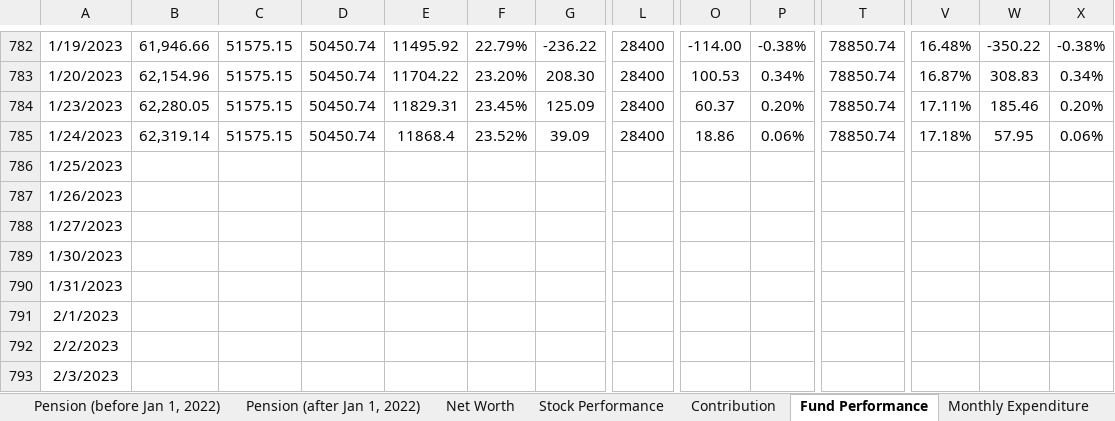
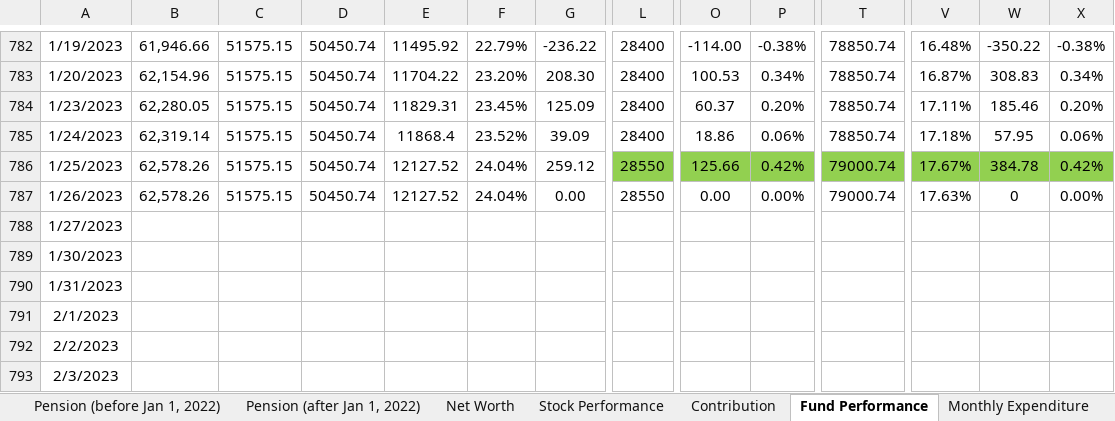
Before and after one commit to JinCheolChoi/Fund_Calculator, an Excel workbook: Fund Calculator.xlsx, sheet Fund Performance, drawn as a sheet; only a part is shown, gaps mark what is left out; values as stored, in another font and other column widths than the file's, no borders; charts and pictures not drawn; the diff covers the shown part only; the diff names each change by its address in the sheet, - before the commit and + after, or states it on an @@ line.

Commit message:
2023-01-26

```diff
--- a/Fund Calculator.xlsx (sheet Fund Performance)
+++ b/Fund Calculator.xlsx (sheet Fund Performance)
-B786:B787: (empty)
+B786:B787: 62,578.26
-C786:C787: (empty)
+C786:C787: 51575.15
-D786:D787: (empty)
+D786:D787: 50450.74
-E786:E787: (empty)
+E786:E787: 12127.52
-F786:F787: (empty)
+F786:F787: 24.04%
-G786: (empty)
+G786: 259.12
-L786:L787: (empty)
+L786:L787: 28550
-L786 fill: none
+L786 fill: #92D050
-O786: (empty)
+O786: 125.66
-O786:P786 fill: none
+O786:P786 fill: #92D050
-P786: (empty)
+P786: 0.42%
-T786:T787: (empty)
+T786:T787: 79000.74
-T786 fill: none
+T786 fill: #92D050
-V786: (empty)
+V786: 17.67%
-V786:X786 fill: none
+V786:X786 fill: #92D050
-W786: (empty)
+W786: 384.78
-X786: (empty)
+X786: 0.42%
-G787: (empty)
+G787: 0.00
-O787: (empty)
+O787: 0.00
-P787: (empty)
+P787: 0.00%
-V787: (empty)
+V787: 17.63%
-W787: (empty)
+W787: 0
-X787: (empty)
+X787: 0.00%
```
Also changed, not shown: 12 edited cells elsewhere in this sheet.
